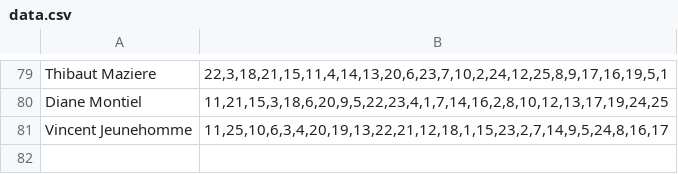
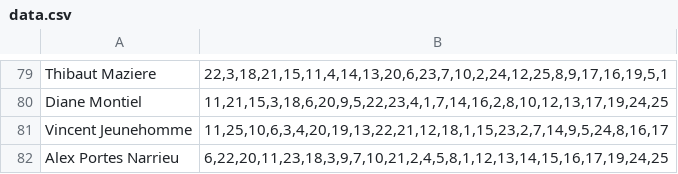
Before and after one commit to chocorion/pdp_classement, a CSV file: data.csv, drawn as a sheet; only a part is shown, gaps mark what is left out.

```diff
--- a/data.csv
+++ b/data.csv
@@ -81 +81,2 @@ Diane Montiel,"11,21,15,3,18,6,20,9,5,22,23,4,1,7,14,16,2,8,10,12,13,17,19,24,25
 Vincent Jeunehomme,"11,25,10,6,3,4,20,19,13,22,21,12,18,1,15,23,2,7,14,9,5,24,8,16,17"
+Alex Portes Narrieu,"6,22,20,11,23,18,3,9,7,10,21,2,4,5,8,1,12,13,14,15,16,17,19,24,25"
```
Also changed, not shown: 3 other files.
